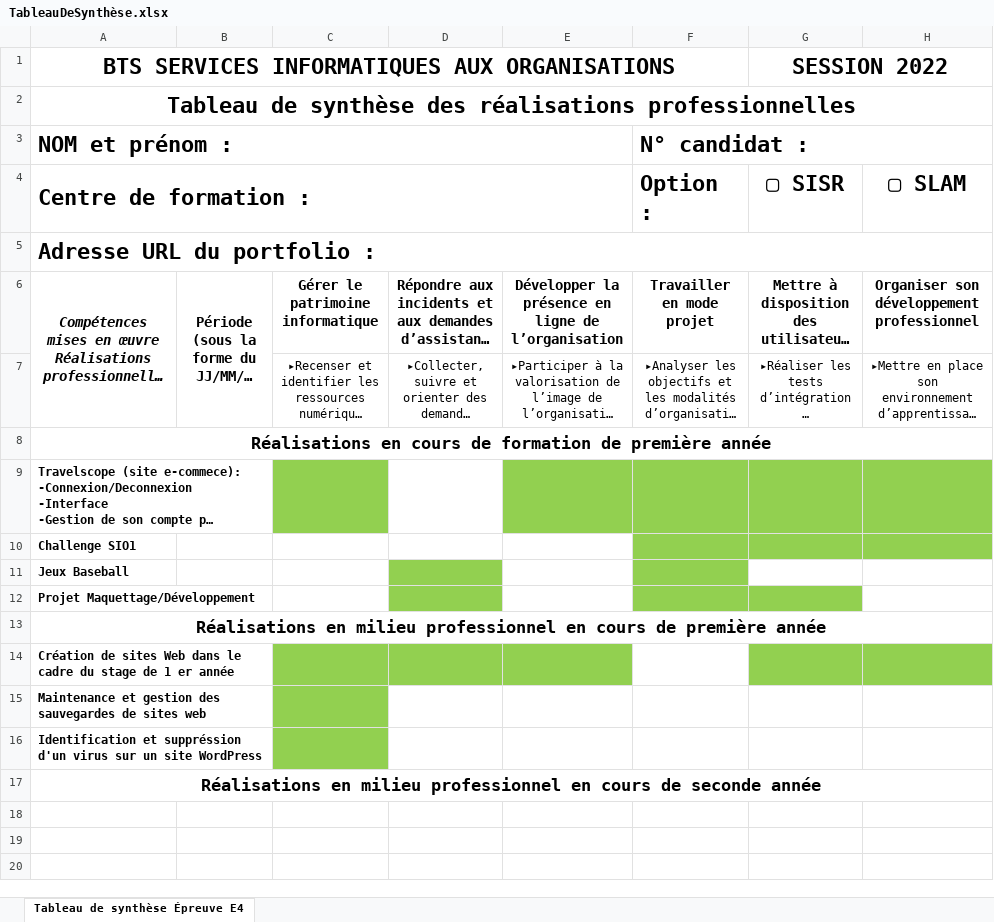
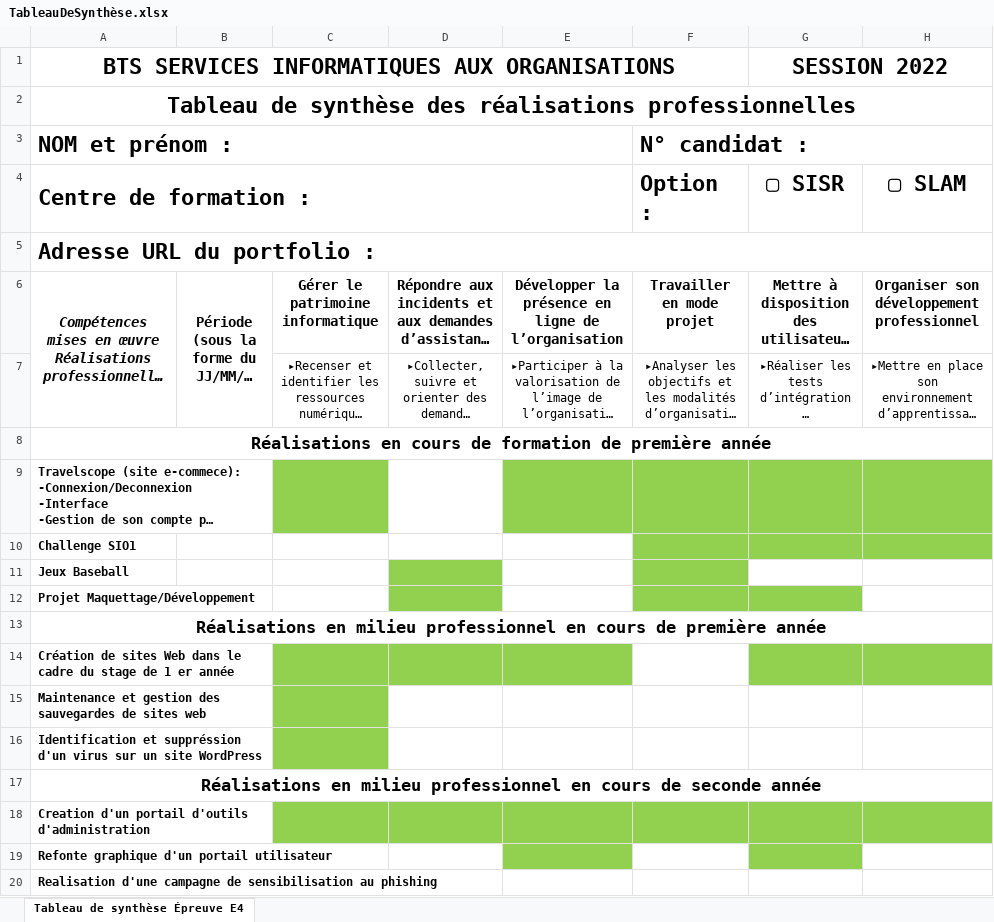
Before and after one commit to ProxymeWeb/E4-BTSIO, an Excel workbook: portfolio/TableauDeSynthèse.xlsx, sheet Tableau de synthèse Épreuve E4, drawn as a sheet; long unchanged cells end in …; values as stored, in another font and other column widths than the file's, no borders; the diff names each change by its address in the sheet, - before the commit and + after, or states it on an @@ line.

Commit message:
Add files via upload

```diff
--- a/portfolio/TableauDeSynthèse.xlsx (sheet Tableau de synthèse Épreuve E4)
+++ b/portfolio/TableauDeSynthèse.xlsx (sheet Tableau de synthèse Épreuve E4)
+row 18: Creation d'un portail d'outils d'administration
+row 19: Refonte graphique d'un portail utilisateur
+row 20: Realisation d'une campagne de sensibilisation au phishing
```
